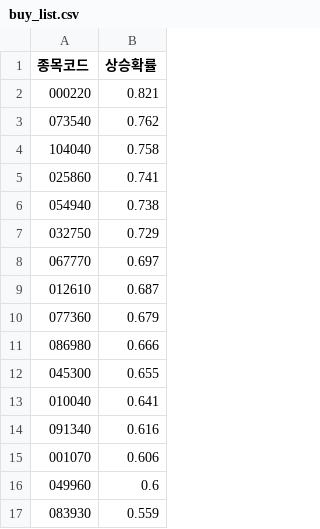
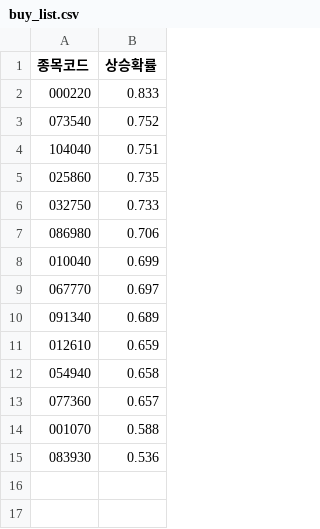
Before and after one commit to Sudal-Minsu/fundweb, a CSV file: rule_2_결과/buy_list.csv, drawn as a sheet.

```diff
--- a/rule_2_결과/buy_list.csv
+++ b/rule_2_결과/buy_list.csv
@@ -1,17 +1,15 @@
 종목코드,상승확률
-000220,0.821
-073540,0.762
-104040,0.758
-025860,0.741
-054940,0.738
-032750,0.729
+000220,0.833
+073540,0.752
+104040,0.751
+025860,0.735
+032750,0.733
+086980,0.706
+010040,0.699
 067770,0.697
-012610,0.687
-077360,0.679
-086980,0.666
-045300,0.655
-010040,0.641
-091340,0.616
-001070,0.606
-049960,0.6
-083930,0.559
+091340,0.689
+012610,0.659
+054940,0.658
+077360,0.657
+001070,0.588
+083930,0.536
```
Also changed, not shown: 1 other file.
